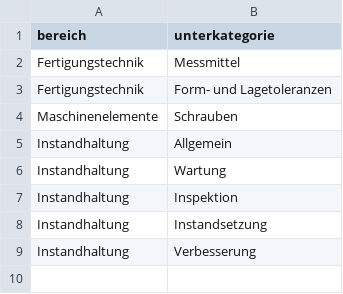
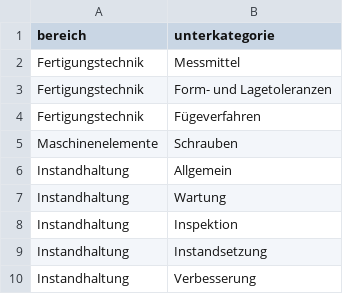
Before and after one commit to CmoneBK/CmoneBK-Unterrichtsmaterial, a CSV file: _data/kategorien.csv, drawn as a sheet.

```diff
--- a/_data/kategorien.csv
+++ b/_data/kategorien.csv
@@ -3,2 +3,3 @@ Fertigungstechnik,Messmittel
 Fertigungstechnik,Form- und Lagetoleranzen
+Fertigungstechnik,Fügeverfahren
 Maschinenelemente,Schrauben
```
Also changed, not shown: 1 other file.
